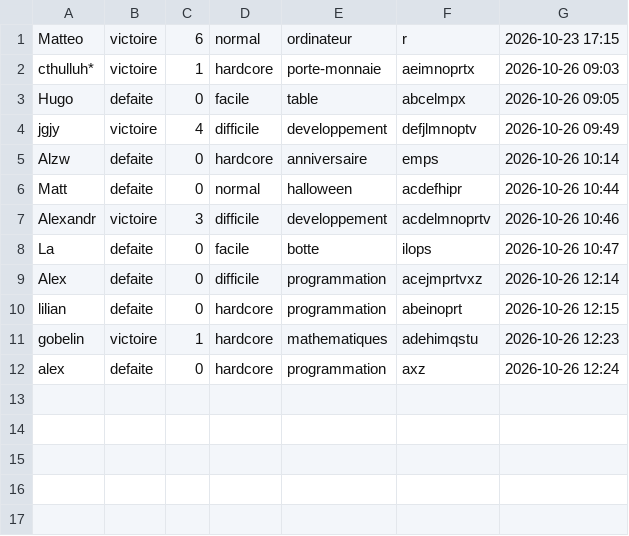
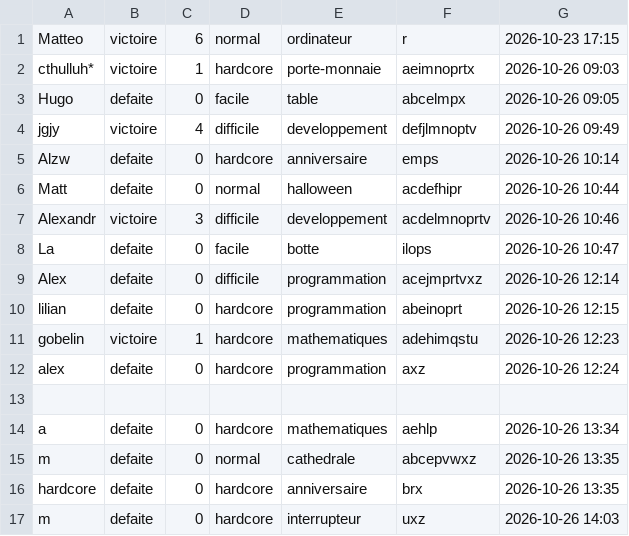
Before and after one commit to MatteoSlz/Jeu_du_pendu, a CSV file: src/score.csv, drawn as a sheet; the diff names each change by its address in the sheet, - before the commit and + after, or states it on an @@ line.

```diff
--- a/src/score.csv
+++ b/src/score.csv
+row 13: (empty)
+row 14: a | defaite | 0 | hardcore | mathematiques | aehlp | 2026-10-26 13:34
+row 15: m | defaite | 0 | normal | cathedrale | abcepvwxz | 2026-10-26 13:35
+row 16: hardcore | defaite | 0 | hardcore | anniversaire | brx | 2026-10-26 13:35
+row 17: m | defaite | 0 | hardcore | interrupteur | uxz | 2026-10-26 14:03
```
Also changed, not shown: 8 other files.
